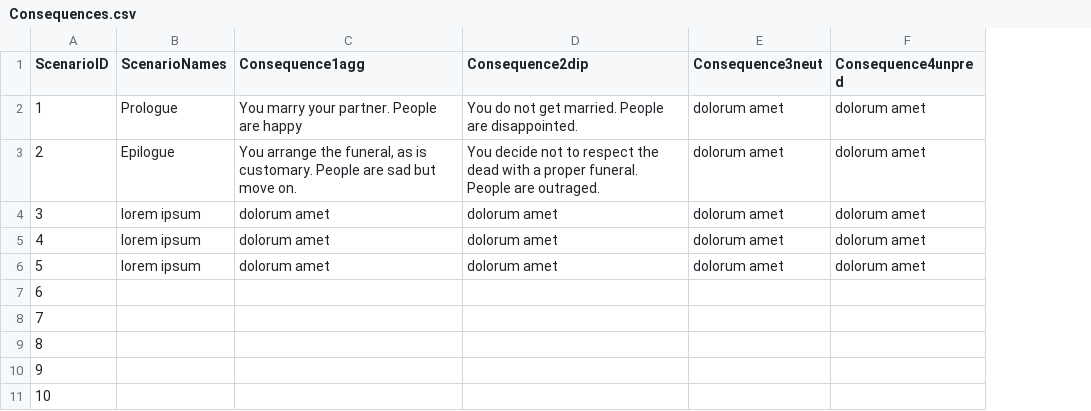
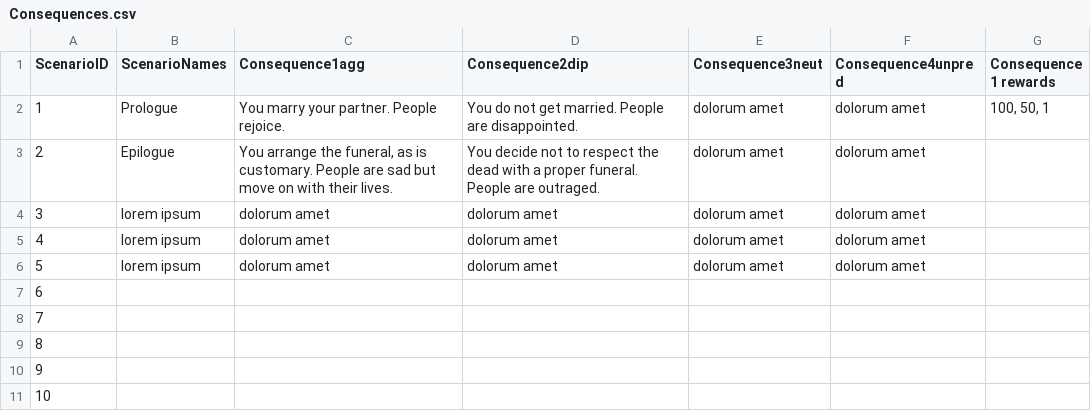
Before and after one commit to aquito/aquito2014, a CSV file: Event_system2/data/Consequences.csv, drawn as a sheet; the diff names each change by its address in the sheet, - before the commit and + after, or states it on an @@ line.

Commit message:
timer & rewards
timer operating conditionally still not working; added rewards still
hard-coded

```diff
--- a/Event_system2/data/Consequences.csv
+++ b/Event_system2/data/Consequences.csv
+column G (Consequence 1 rewards), row 2: 100, 50, 1
-C2 (Consequence1agg): You marry your partner. People are happy
+C2 (Consequence1agg): You marry your partner. People rejoice.
-C3 (Consequence1agg): …but move on.
+C3 (Consequence1agg): …but move on with their lives.
```
Also changed, not shown: 7 other files.
